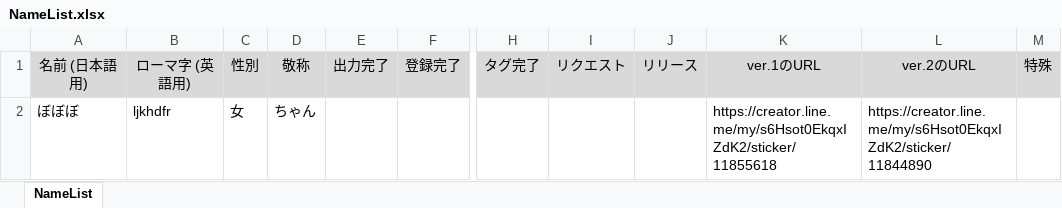
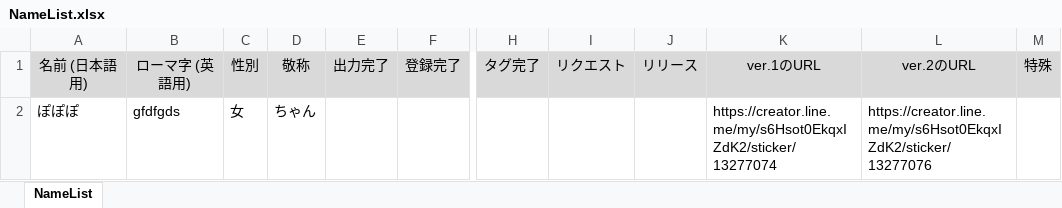
Before and after one commit to daicho/registicker, an Excel workbook: NameList.xlsx, sheet NameList, drawn as a sheet; only a part is shown, gaps mark what is left out; values as stored, in another font and other column widths than the file's, no borders; the diff names each change by its address in the sheet, - before the commit and + after, or states it on an @@ line.

```diff
--- a/NameList.xlsx (sheet NameList)
+++ b/NameList.xlsx (sheet NameList)
-A2: ぼぼぼ
+A2: ぽぽぽ
-B2: ljkhdfr
+B2: gfdfgds
-K2: https://creator.line.me/my/s6Hsot0EkqxIZdK2/sticker/11855618
+K2: https://creator.line.me/my/s6Hsot0EkqxIZdK2/sticker/13277074
-L2: https://creator.line.me/my/s6Hsot0EkqxIZdK2/sticker/11844890
+L2: https://creator.line.me/my/s6Hsot0EkqxIZdK2/sticker/13277076
```
Also changed, not shown: 6 other files.
